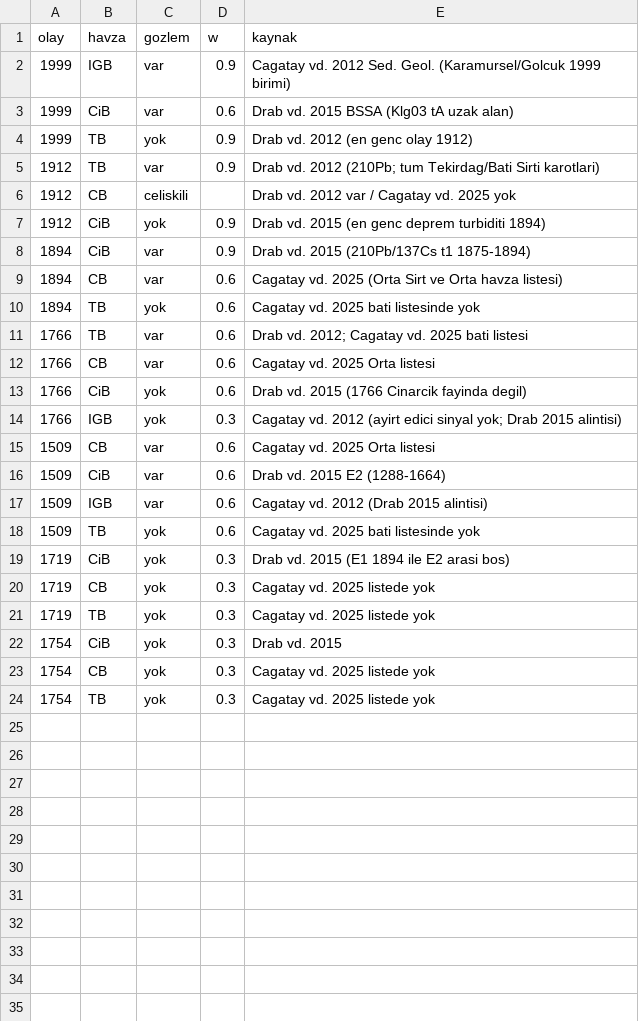
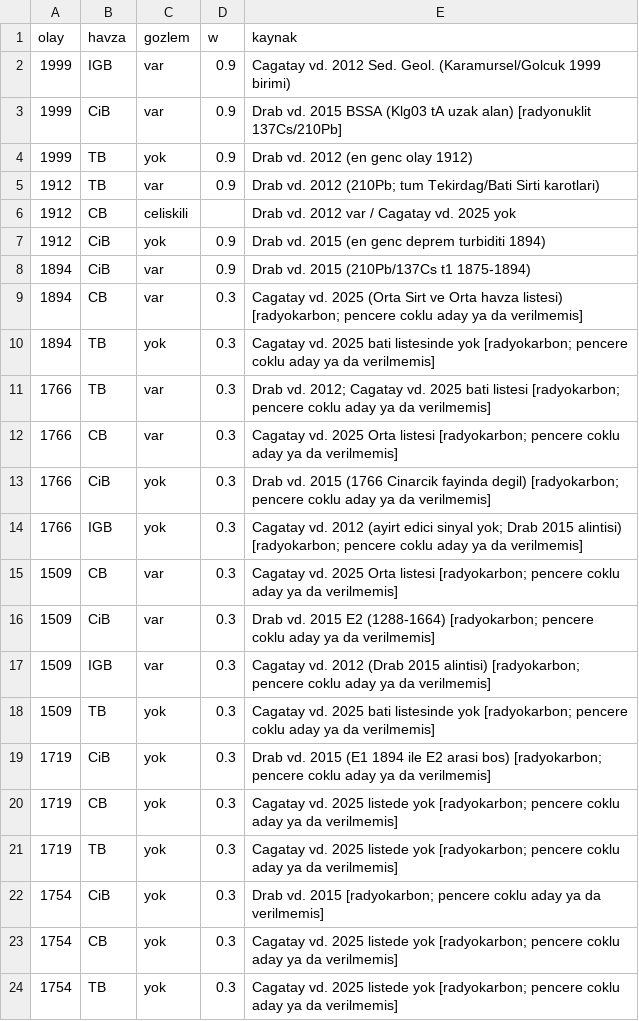
Before and after one commit to erdem-afk/knotenlinie, a CSV file: arastirma/s4_tarihsel/TURBIDIT.csv, drawn as a sheet.

```diff
--- a/arastirma/s4_tarihsel/TURBIDIT.csv
+++ b/arastirma/s4_tarihsel/TURBIDIT.csv
@@ -2,3 +2,3 @@ olay,havza,gozlem,w,kaynak
 1999,IGB,var,0.9,Cagatay vd. 2012 Sed. Geol. (Karamursel/Golcuk 1999 birimi)
-1999,CiB,var,0.6,Drab vd. 2015 BSSA (Klg03 tA uzak alan)
+1999,CiB,var,0.9,Drab vd. 2015 BSSA (Klg03 tA uzak alan) [radyonuklit 137Cs/210Pb]
 1999,TB,yok,0.9,Drab vd. 2012 (en genc olay 1912)
@@ -8,17 +8,17 @@ olay,havza,gozlem,w,kaynak
 1894,CiB,var,0.9,Drab vd. 2015 (210Pb/137Cs t1 1875-1894)
-1894,CB,var,0.6,Cagatay vd. 2025 (Orta Sirt ve Orta havza listesi)
-1894,TB,yok,0.6,Cagatay vd. 2025 bati listesinde yok
-1766,TB,var,0.6,Drab vd. 2012; Cagatay vd. 2025 bati listesi
-1766,CB,var,0.6,Cagatay vd. 2025 Orta listesi
-1766,CiB,yok,0.6,Drab vd. 2015 (1766 Cinarcik fayinda degil)
-1766,IGB,yok,0.3,Cagatay vd. 2012 (ayirt edici sinyal yok; Drab 2015 alintisi)
-1509,CB,var,0.6,Cagatay vd. 2025 Orta listesi
-1509,CiB,var,0.6,Drab vd. 2015 E2 (1288-1664)
-1509,IGB,var,0.6,Cagatay vd. 2012 (Drab 2015 alintisi)
-1509,TB,yok,0.6,Cagatay vd. 2025 bati listesinde yok
-1719,CiB,yok,0.3,Drab vd. 2015 (E1 1894 ile E2 arasi bos)
-1719,CB,yok,0.3,Cagatay vd. 2025 listede yok
-1719,TB,yok,0.3,Cagatay vd. 2025 listede yok
-1754,CiB,yok,0.3,Drab vd. 2015
-1754,CB,yok,0.3,Cagatay vd. 2025 listede yok
-1754,TB,yok,0.3,Cagatay vd. 2025 listede yok
+1894,CB,var,0.3,Cagatay vd. 2025 (Orta Sirt ve Orta havza listesi) [radyokarbon; pencere coklu aday ya da verilmemis]
+1894,TB,yok,0.3,Cagatay vd. 2025 bati listesinde yok [radyokarbon; pencere coklu aday ya da verilmemis]
+1766,TB,var,0.3,Drab vd. 2012; Cagatay vd. 2025 bati listesi [radyokarbon; pencere coklu aday ya da verilmemis]
+1766,CB,var,0.3,Cagatay vd. 2025 Orta listesi [radyokarbon; pencere coklu aday ya da verilmemis]
+1766,CiB,yok,0.3,Drab vd. 2015 (1766 Cinarcik fayinda degil) [radyokarbon; pencere coklu aday ya da verilmemis]
+1766,IGB,yok,0.3,Cagatay vd. 2012 (ayirt edici sinyal yok; Drab 2015 alintisi) [radyokarbon; pencere coklu aday ya da verilmemis]
+1509,CB,var,0.3,Cagatay vd. 2025 Orta listesi [radyokarbon; pencere coklu aday ya da verilmemis]
+1509,CiB,var,0.3,Drab vd. 2015 E2 (1288-1664) [radyokarbon; pencere coklu aday ya da verilmemis]
+1509,IGB,var,0.3,Cagatay vd. 2012 (Drab 2015 alintisi) [radyokarbon; pencere coklu aday ya da verilmemis]
+1509,TB,yok,0.3,Cagatay vd. 2025 bati listesinde yok [radyokarbon; pencere coklu aday ya da verilmemis]
+1719,CiB,yok,0.3,Drab vd. 2015 (E1 1894 ile E2 arasi bos) [radyokarbon; pencere coklu aday ya da verilmemis]
+1719,CB,yok,0.3,Cagatay vd. 2025 listede yok [radyokarbon; pencere coklu aday ya da verilmemis]
+1719,TB,yok,0.3,Cagatay vd. 2025 listede yok [radyokarbon; pencere coklu aday ya da verilmemis]
+1754,CiB,yok,0.3,Drab vd. 2015 [radyokarbon; pencere coklu aday ya da verilmemis]
+1754,CB,yok,0.3,Cagatay vd. 2025 listede yok [radyokarbon; pencere coklu aday ya da verilmemis]
+1754,TB,yok,0.3,Cagatay vd. 2025 listede yok [radyokarbon; pencere coklu aday ya da verilmemis]
```
Also changed, not shown: arastirma/s4_tarihsel/TSUNAMI.csv, 4 other files.
